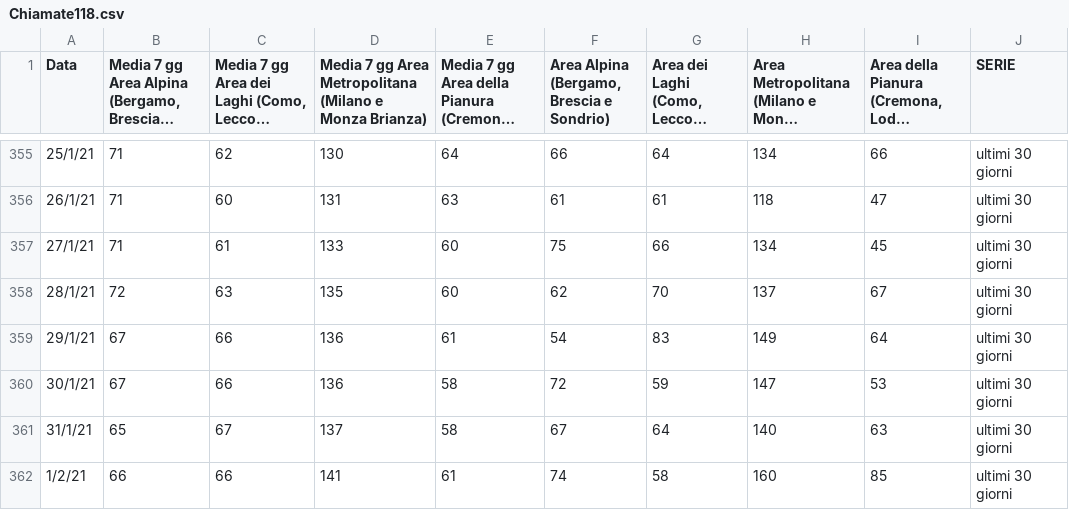
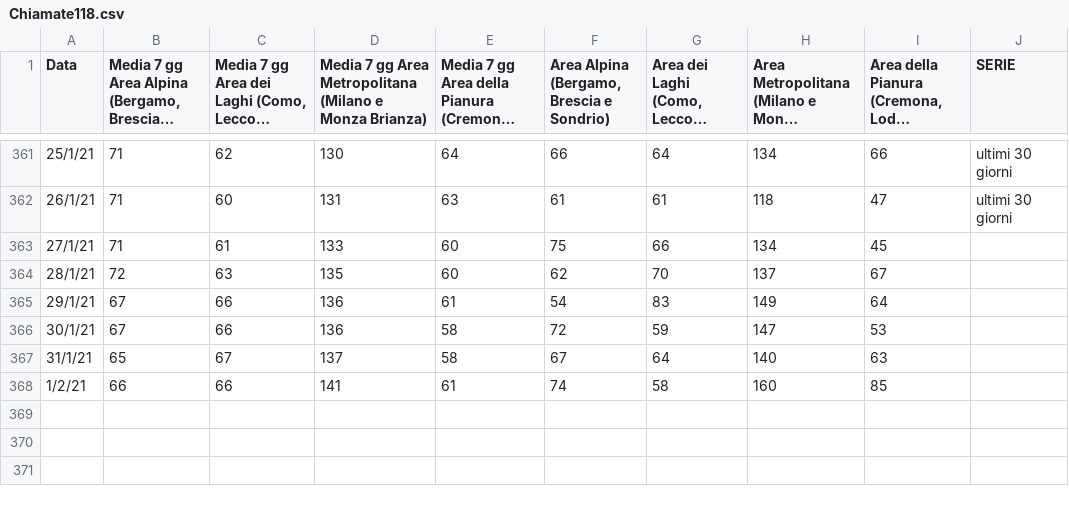
Before and after one commit to Paulsword/PilloleOttimismo, a CSV file: Chiamate118.csv, drawn as a sheet; only a part is shown, gaps mark what is left out; long unchanged cells end in …; the diff covers the shown part only.

Commit message:
Add files via upload

```diff
--- a/Chiamate118.csv
+++ b/Chiamate118.csv
@@ -356,7 +362,7 @@
 26/1/21,71,60,131,63,61,61,118,47,ultimi 30 giorni
-27/1/21,71,61,133,60,75,66,134,45,ultimi 30 giorni
-28/1/21,72,63,135,60,62,70,137,67,ultimi 30 giorni
-29/1/21,67,66,136,61,54,83,149,64,ultimi 30 giorni
-30/1/21,67,66,136,58,72,59,147,53,ultimi 30 giorni
-31/1/21,65,67,137,58,67,64,140,63,ultimi 30 giorni
-1/2/21,66,66,141,61,74,58,160,85,ultimi 30 giorni
+27/1/21,71,61,133,60,75,66,134,45,
+28/1/21,72,63,135,60,62,70,137,67,
+29/1/21,67,66,136,61,54,83,149,64,
+30/1/21,67,66,136,58,72,59,147,53,
+31/1/21,65,67,137,58,67,64,140,63,
+1/2/21,66,66,141,61,74,58,160,85,
```
Also changed, not shown: 6 added rows and 23 edited cells elsewhere in this file.
